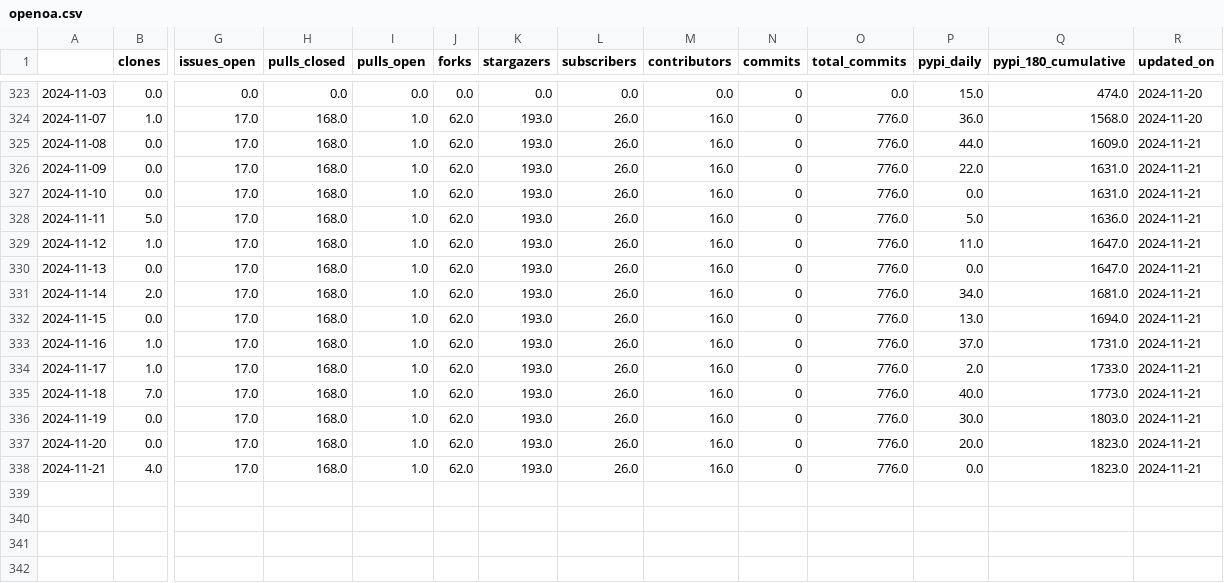
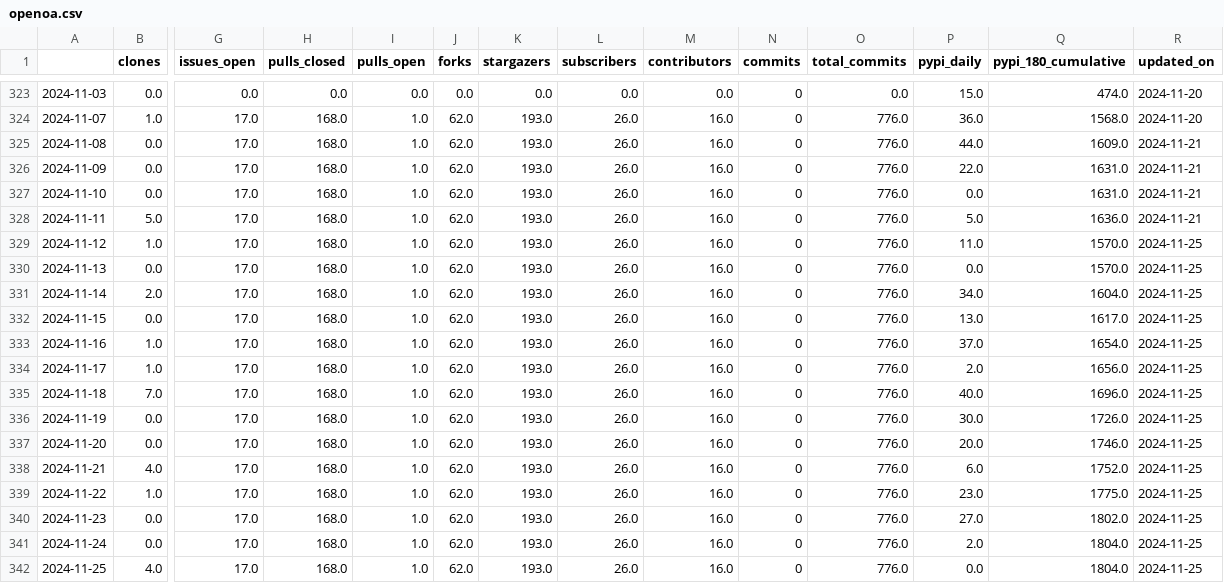
Before and after one commit to RHammond2/osos, a CSV file: data/openoa.csv, drawn as a sheet; only a part is shown, gaps mark what is left out; rows hold the shown columns only; the diff names each change by its address in the sheet, - before the commit and + after, or states it on an @@ line.

Commit message:
update osos data and plots

```diff
--- a/data/openoa.csv
+++ b/data/openoa.csv
-Q329:Q330 (pypi_180_cumulative): 1647.0
+Q329:Q330 (pypi_180_cumulative): 1570.0
-R329:R338 (updated_on): 2024-11-21
+R329:R338 (updated_on): 2024-11-25
-Q331 (pypi_180_cumulative): 1681.0
+Q331 (pypi_180_cumulative): 1604.0
-Q332 (pypi_180_cumulative): 1694.0
+Q332 (pypi_180_cumulative): 1617.0
-Q333 (pypi_180_cumulative): 1731.0
+Q333 (pypi_180_cumulative): 1654.0
-Q334 (pypi_180_cumulative): 1733.0
+Q334 (pypi_180_cumulative): 1656.0
-Q335 (pypi_180_cumulative): 1773.0
+Q335 (pypi_180_cumulative): 1696.0
-Q336 (pypi_180_cumulative): 1803.0
+Q336 (pypi_180_cumulative): 1726.0
-Q337 (pypi_180_cumulative): 1823.0
+Q337 (pypi_180_cumulative): 1746.0
-P338 (pypi_daily): 0.0
+P338 (pypi_daily): 6.0
-Q338 (pypi_180_cumulative): 1823.0
+Q338 (pypi_180_cumulative): 1752.0
+row 339: 2024-11-22 | 1.0 | 17.0 | 168.0 | 1.0 | 62.0 | 193.0 | 26.0 | 16.0 | 0 | 776.0 | 23.0 | 1775.0 | 2024-11-25
+row 340: 2024-11-23 | 0.0 | 17.0 | 168.0 | 1.0 | 62.0 | 193.0 | 26.0 | 16.0 | 0 | 776.0 | 27.0 | 1802.0 | 2024-11-25
+row 341: 2024-11-24 | 0.0 | 17.0 | 168.0 | 1.0 | 62.0 | 193.0 | 26.0 | 16.0 | 0 | 776.0 | 2.0 | 1804.0 | 2024-11-25
+row 342: 2024-11-25 | 4.0 | 17.0 | 168.0 | 1.0 | 62.0 | 193.0 | 26.0 | 16.0 | 0 | 776.0 | 0.0 | 1804.0 | 2024-11-25
```
Also changed, not shown: data/coral.csv, data/landbosse.csv, 11 other files.
